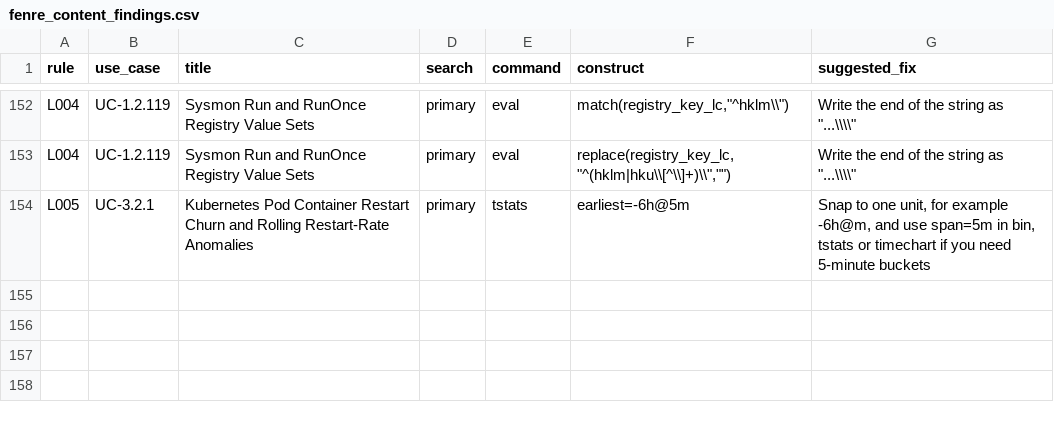
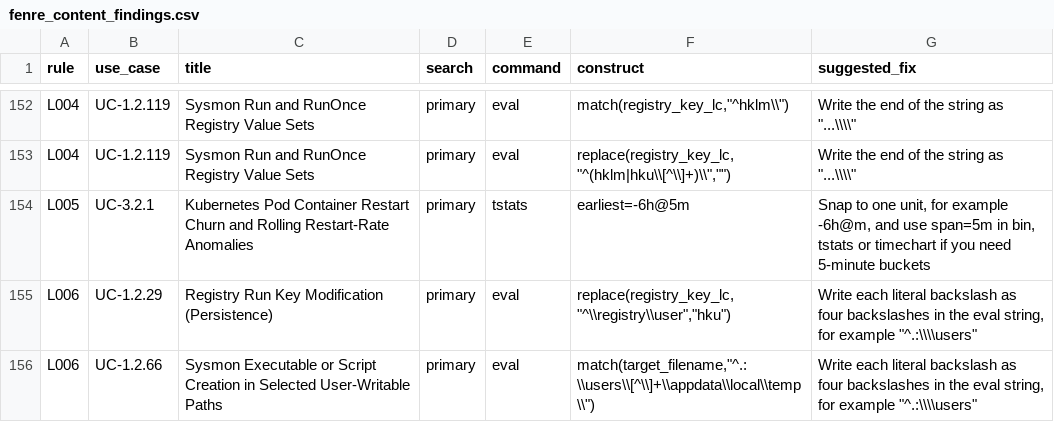
Before and after one commit to cagdaskarabag/su_navigator, a CSV file: docs/upstream/for-fenre-owner/fenre_content_findings.csv, drawn as a sheet; only a part is shown, gaps mark what is left out; the diff names each change by its address in the sheet, - before the commit and + after, or states it on an @@ line.

```diff
--- a/docs/upstream/for-fenre-owner/fenre_content_findings.csv
+++ b/docs/upstream/for-fenre-owner/fenre_content_findings.csv
+row 155: L006 | UC-1.2.29 | Registry Run Key Modification (Persistence) | primary | eval | replace(registry_key_lc,"^\\registry\\user","hku") | Write each literal backslash as four backslashes in the eval string, for example "^.:\\\\users"
+row 156: L006 | UC-1.2.66 | Sysmon Executable or Script Creation in Selected User-Writable Paths | primary | eval | match(target_filename,"^.:\\users\\[^\\]+\\appdata\\local\\temp\\") | Write each literal backslash as four backslashes in the eval string, for example "^.:\\\\users"
```
Also changed, not shown: 24 other files.
